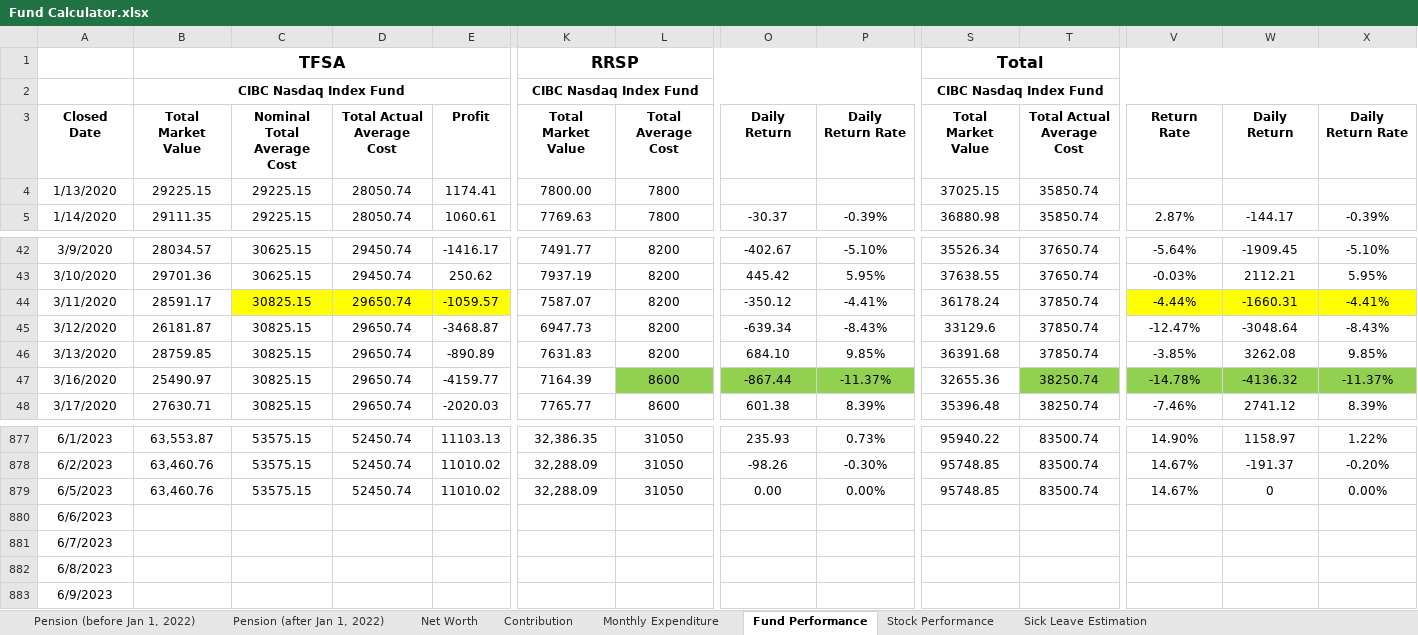
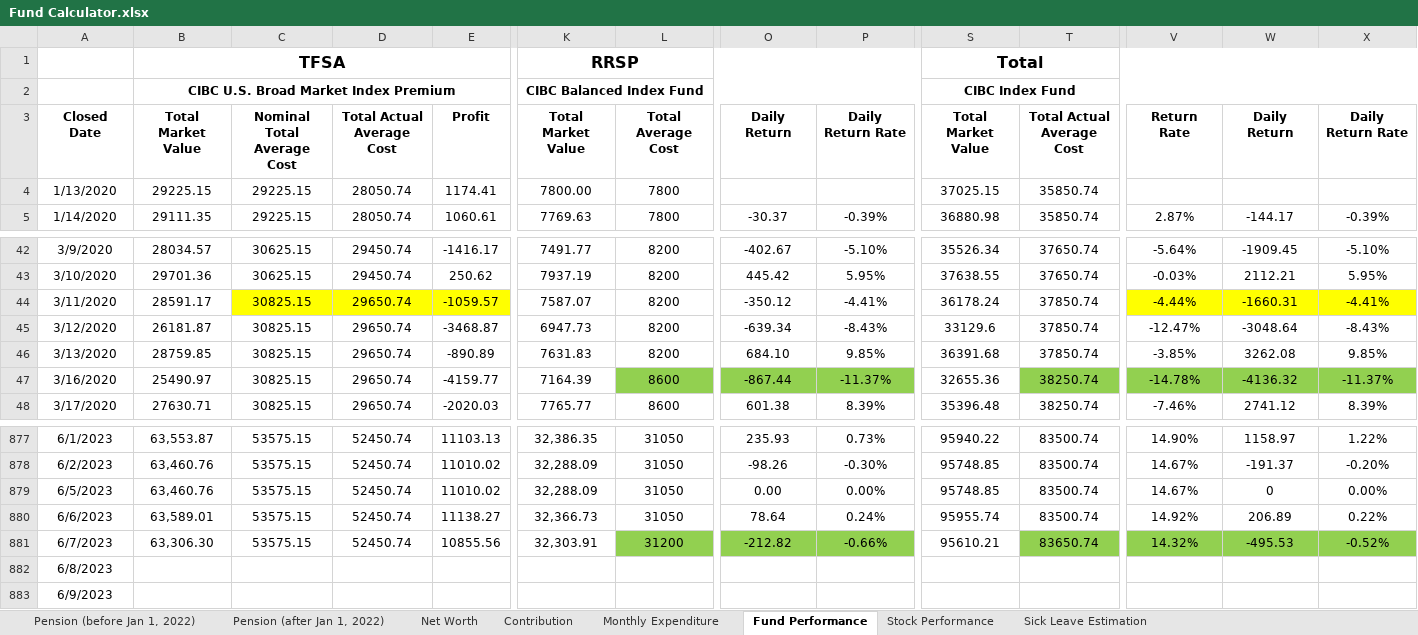
Before and after one commit to JinCheolChoi/Fund_Calculator, an Excel workbook: Fund Calculator.xlsx, sheet Fund Performance, drawn as a sheet; only a part is shown, gaps mark what is left out; values as stored, in another font and other column widths than the file's, no borders; charts and pictures not drawn; removed rows and columns are numbered as before the commit, all else as after; rows hold the shown columns only; the diff covers the shown part only; the diff names each change by its address in the sheet, - before the commit and + after, or states it on an @@ line.

Commit message:
2023-06-07 - L

```diff
--- a/Fund Calculator.xlsx (sheet Fund Performance)
+++ b/Fund Calculator.xlsx (sheet Fund Performance)
-row 2:  | CIBC Nasdaq Index Fund |  |  |  | CIBC Nasdaq Index Fund |  |  |  | CIBC Nasdaq Index Fund
+row 2:  | CIBC U.S. Broad Market Index Premium |  |  |  | CIBC Balanced Index Fund |  |  |  | CIBC Index Fund
-B880: (empty)
+B880: 63,589.01
-C880:C881: (empty)
+C880:C881: 53575.15
-D880:D881: (empty)
+D880:D881: 52450.74
-E880: (empty)
+E880: 11138.27
-K880: (empty)
+K880: 32,366.73
-L880: (empty)
+L880: 31050
-O880: (empty)
+O880: 78.64
-P880: (empty)
+P880: 0.24%
-S880: (empty)
+S880: 95955.74
-T880: (empty)
+T880: 83500.74
-V880: (empty)
+V880: 14.92%
-W880: (empty)
+W880: 206.89
-X880: (empty)
+X880: 0.22%
-B881: (empty)
+B881: 63,306.30
-E881: (empty)
+E881: 10855.56
-K881: (empty)
+K881: 32,303.91
-L881: (empty)
+L881: 31200
-L881 fill: none
+L881 fill: #92D050
-O881: (empty)
+O881: -212.82
-O881:P881 fill: none
+O881:P881 fill: #92D050
-P881: (empty)
+P881: -0.66%
-S881: (empty)
+S881: 95610.21
-T881: (empty)
+T881: 83650.74
-T881 fill: none
+T881 fill: #92D050
-V881: (empty)
+V881: 14.32%
-V881:X881 fill: none
+V881:X881 fill: #92D050
-W881: (empty)
+W881: -495.53
-X881: (empty)
+X881: -0.52%
```
Also changed, not shown: 14 edited cells elsewhere in this sheet, sheet Monthly Expenditure, charts or pictures.
